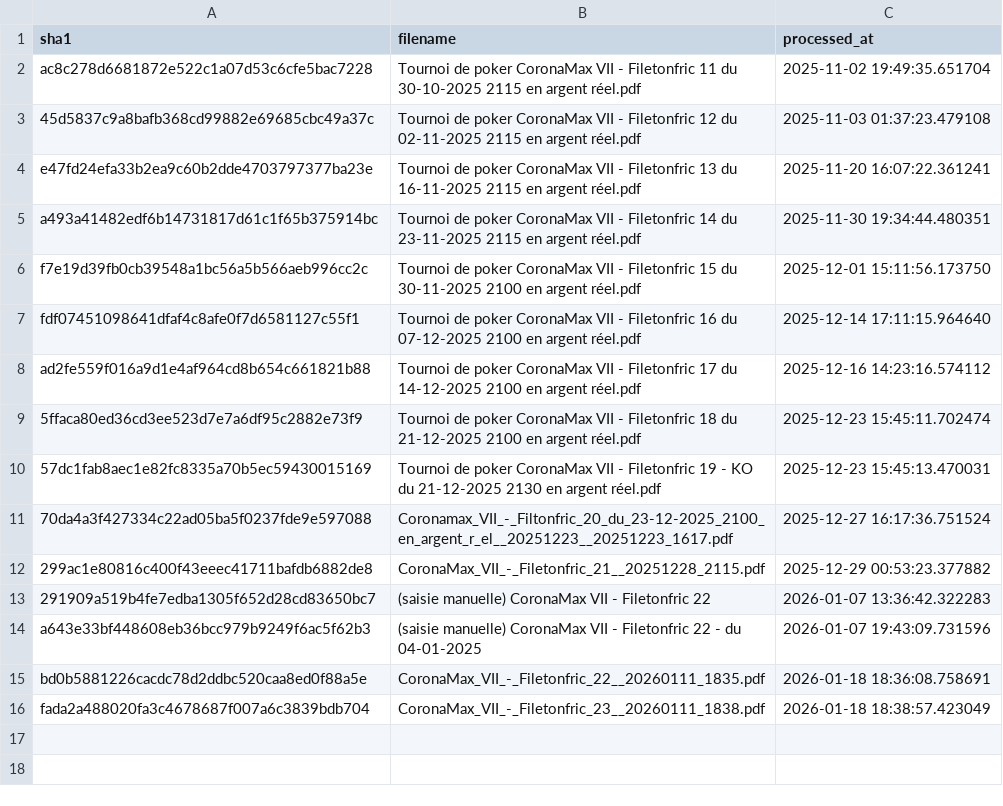
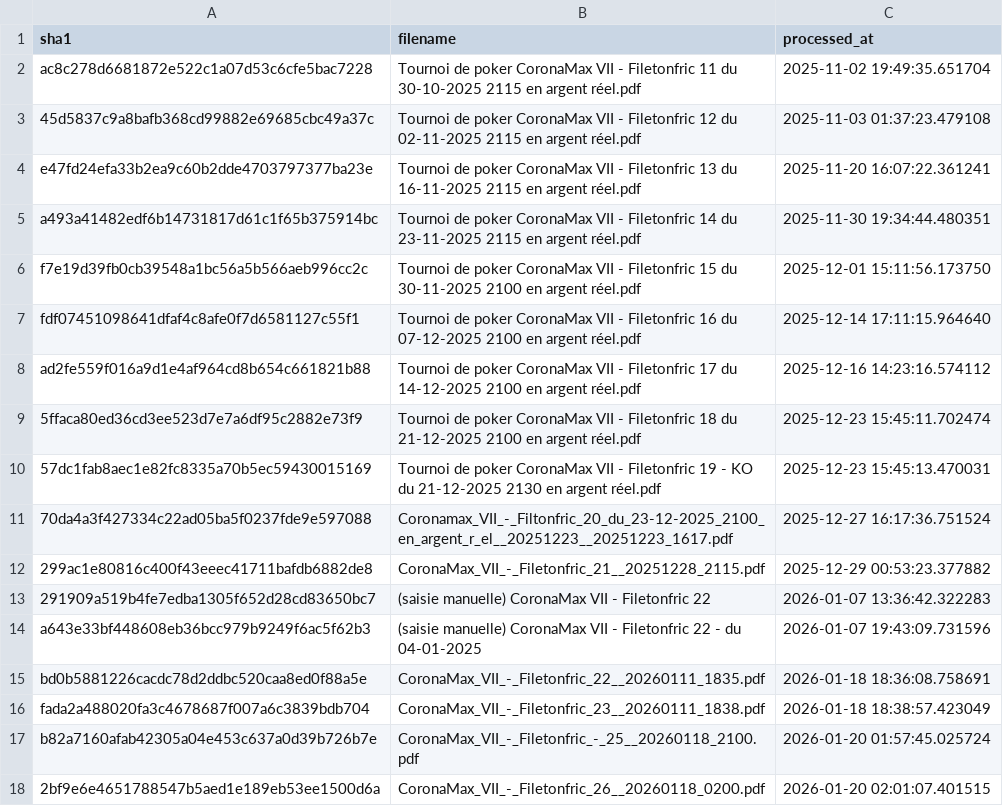
Before and after one commit to OdrAAdeKK/coronamax-public, a CSV file: data/journal.csv, drawn as a sheet; the diff names each change by its address in the sheet, - before the commit and + after, or states it on an @@ line.

```diff
--- a/data/journal.csv
+++ b/data/journal.csv
+row 17: b82a7160afab42305a04e453c637a0d39b726b7e | CoronaMax_VII_-_Filetonfric_-_25__20260118_2100.pdf | 2026-01-20 01:57:45.025724
+row 18: 2bf9e6e4651788547b5aed1e189eb53ee1500d6a | CoronaMax_VII_-_Filetonfric_26__20260118_0200.pdf | 2026-01-20 02:01:07.401515
```
Also changed, not shown: data/latest_master.csv, data/points_table.csv, 3 other files.
